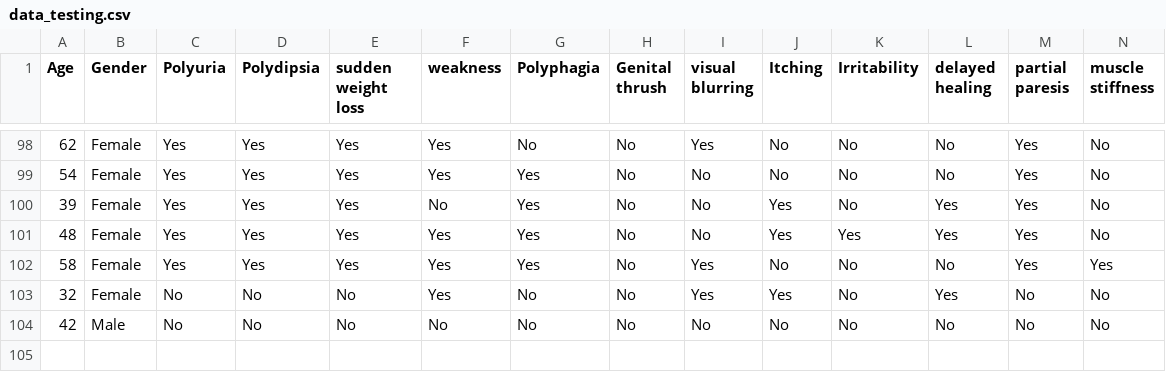
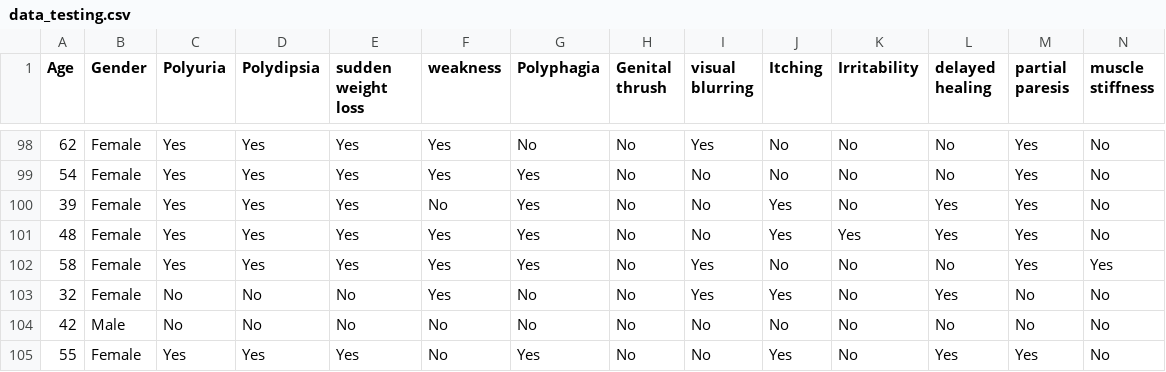
Before and after one commit to benayaarta/FP-Data-Mining, a CSV file: data_testing.csv, drawn as a sheet; only a part is shown, gaps mark what is left out; rows hold the shown columns only; the diff names each change by its address in the sheet, - before the commit and + after, or states it on an @@ line.

```diff
--- a/data_testing.csv
+++ b/data_testing.csv
+row 105: 55 | Female | Yes | Yes | Yes | No | Yes | No | No | Yes | No | Yes | Yes | No
```
Also changed, not shown: data_training.csv, 1 other file.
